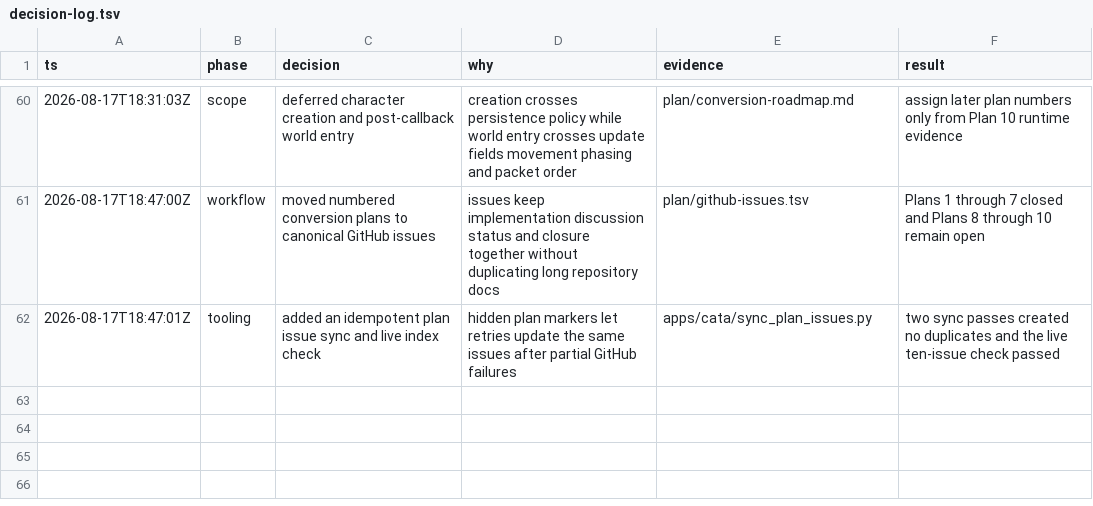
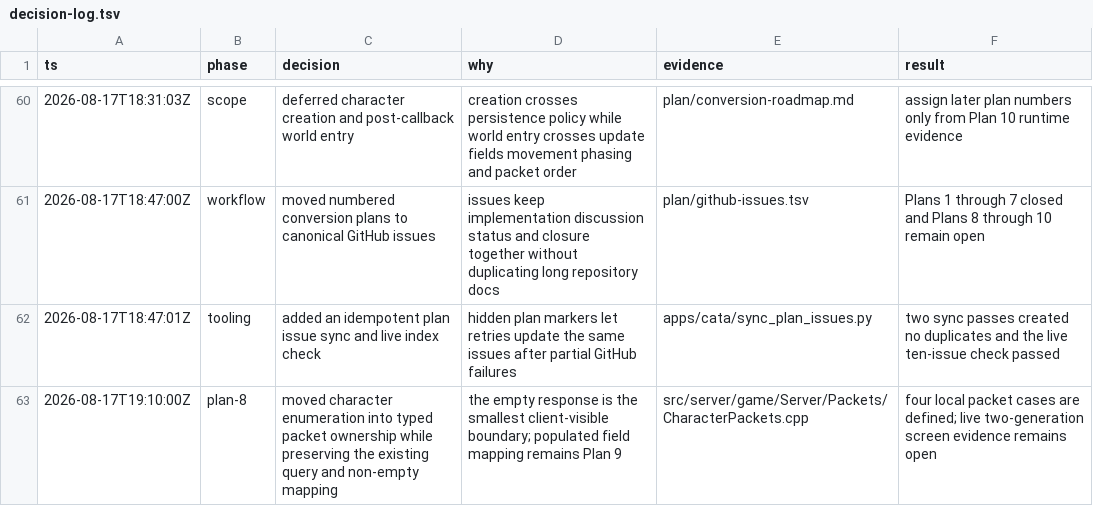
Before and after one commit to trolloks/azerothcore-cata, a TSV file: plan/decision-log.tsv, drawn as a sheet; only a part is shown, gaps mark what is left out.

```diff
--- a/plan/decision-log.tsv
+++ b/plan/decision-log.tsv
@@ -62 +62,2 @@ ts	phase	decision	why	evidence	result
 2026-08-17T18:47:01Z	tooling	added an idempotent plan issue sync and live index check	hidden plan markers let retries update the same issues after partial GitHub failures	apps/cata/sync_plan_issues.py	two sync passes created no duplicates and the live ten-issue check passed
+2026-08-17T19:10:00Z	plan-8	moved character enumeration into typed packet ownership while preserving the existing query and non-empty mapping	the empty response is the smallest client-visible boundary; populated field mapping remains Plan 9	src/server/game/Server/Packets/CharacterPackets.cpp	four local packet cases are defined; live two-generation screen evidence remains open
```
Also changed, not shown: plan/conversion-status.tsv, 7 other files.
